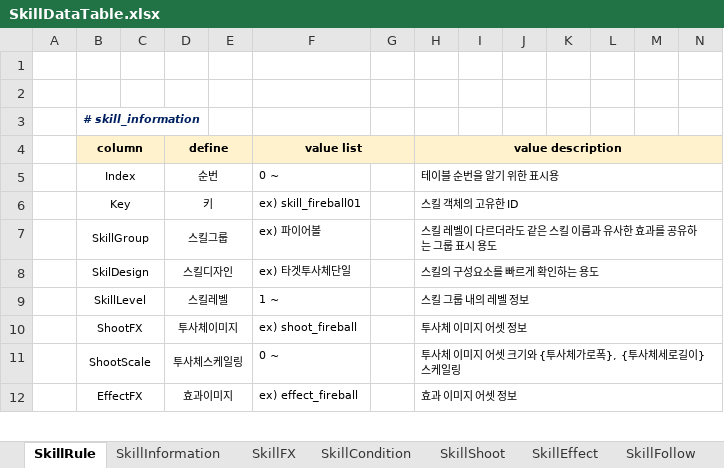
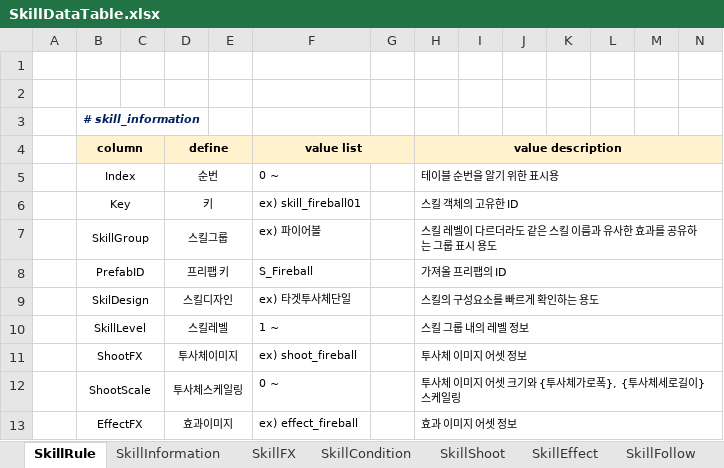
Before and after one commit to CuteYapi/LevelDesignDev, an Excel workbook: Assets/300_Data/ExcelData/SkillDataTable.xlsx, sheet SkillRule, drawn as a sheet; only a part is shown; values as stored, in another font and other column widths than the file's, no borders; rows hold the shown columns only; the diff names each change by its address in the sheet, - before the commit and + after, or states it on an @@ line.

```diff
--- a/Assets/300_Data/ExcelData/SkillDataTable.xlsx (sheet SkillRule)
+++ b/Assets/300_Data/ExcelData/SkillDataTable.xlsx (sheet SkillRule)
+row 8:  | PrefabID |  | 프리팹 키 |  | S_Fireball |  | 가져올 프리팹의 ID
```
Also changed, not shown: 4 other files.
